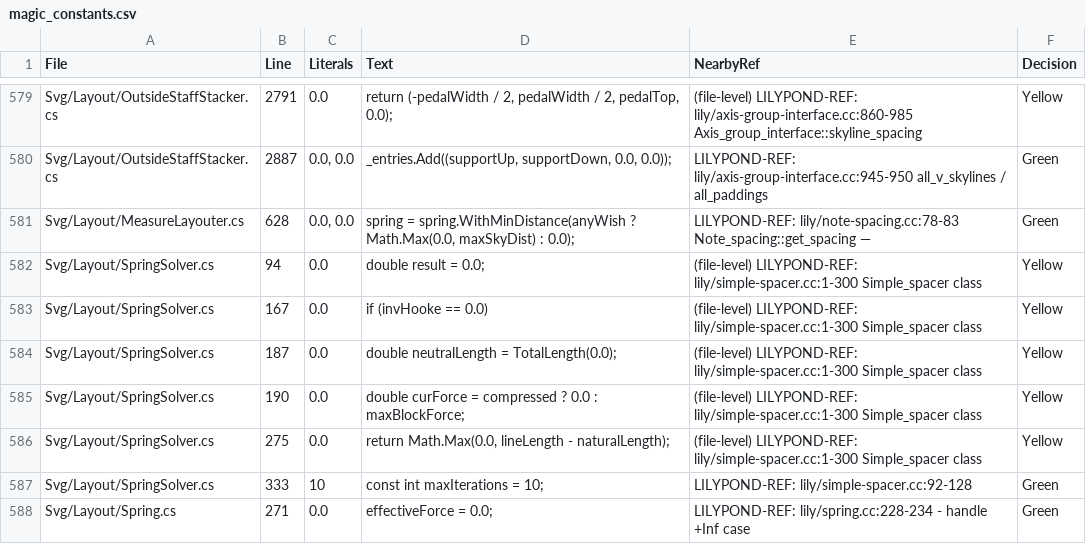
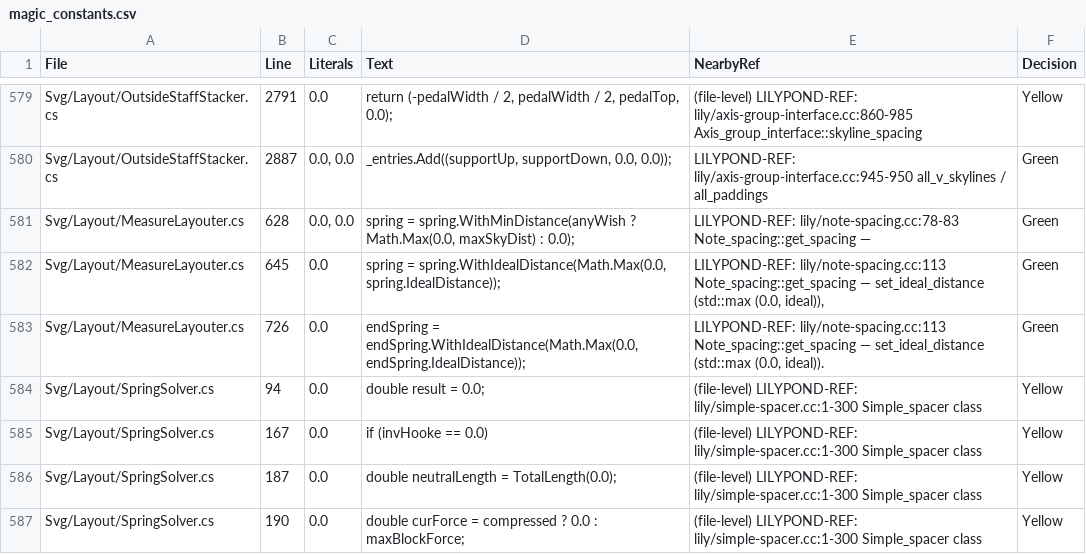
Before and after one commit to yotsuda/LilySharp, a CSV file: audit/magic_constants.csv, drawn as a sheet; only a part is shown, gaps mark what is left out; the shorter side is filled out with more unchanged rows; the diff names each change by its address in the sheet, - before the commit and + after, or states it on an @@ line.

```diff
--- a/audit/magic_constants.csv
+++ b/audit/magic_constants.csv
+row 582: Svg/Layout/MeasureLayouter.cs | 645 | 0.0 | spring = spring.WithIdealDistance(Math.Max(0.0, spring.IdealDistance)); | LILYPOND-REF: lily/note-spacing.cc:113 Note_spacing::get_spacing — set_ideal_distance (std::max (0.0, ideal)), | Green
+row 583: Svg/Layout/MeasureLayouter.cs | 726 | 0.0 | endSpring = endSpring.WithIdealDistance(Math.Max(0.0, endSpring.IdealDistance)); | LILYPOND-REF: lily/note-spacing.cc:113 Note_spacing::get_spacing — set_ideal_distance (std::max (0.0, ideal)). | Green
```
Also changed, not shown: 6 other files.
